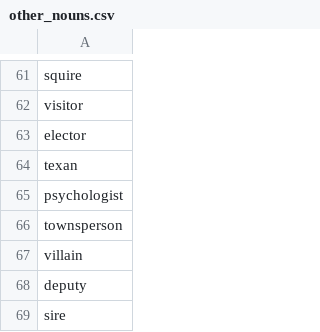
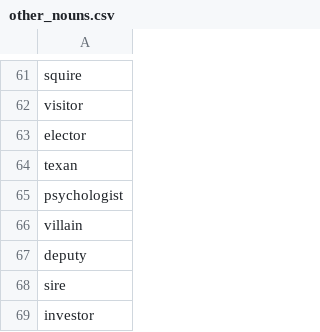
Before and after one commit to jklafka/context-probes, a CSV file: stimuli/other_nouns.csv, drawn as a sheet; only a part is shown, gaps mark what is left out; the shorter side is filled out with more unchanged rows.

```diff
--- a/stimuli/other_nouns.csv
+++ b/stimuli/other_nouns.csv
@@ -65,3 +65,2 @@ texan
 psychologist
-townsperson
 villain
```
Also changed, not shown: results/subject_number.csv, 21 other files.
